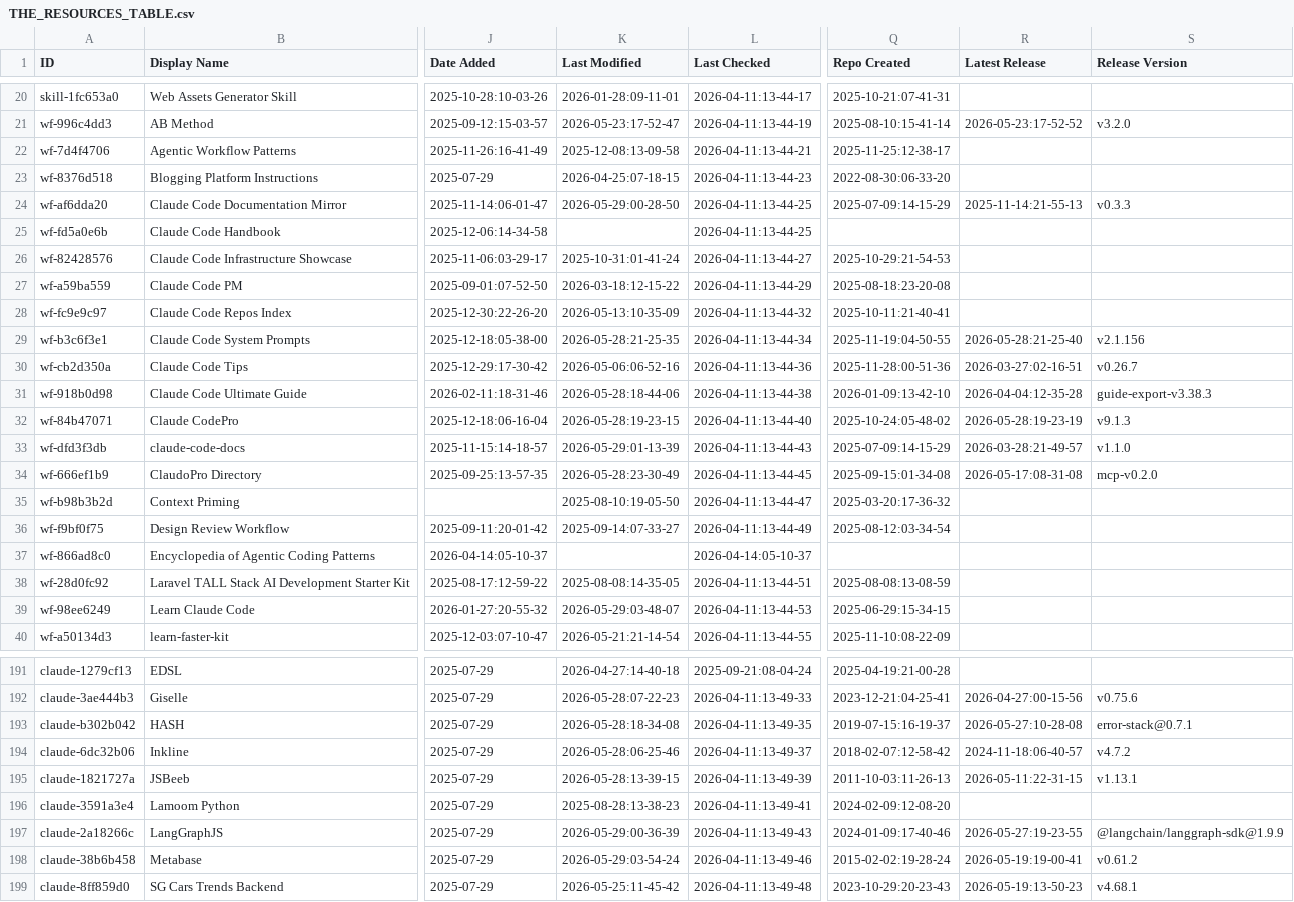
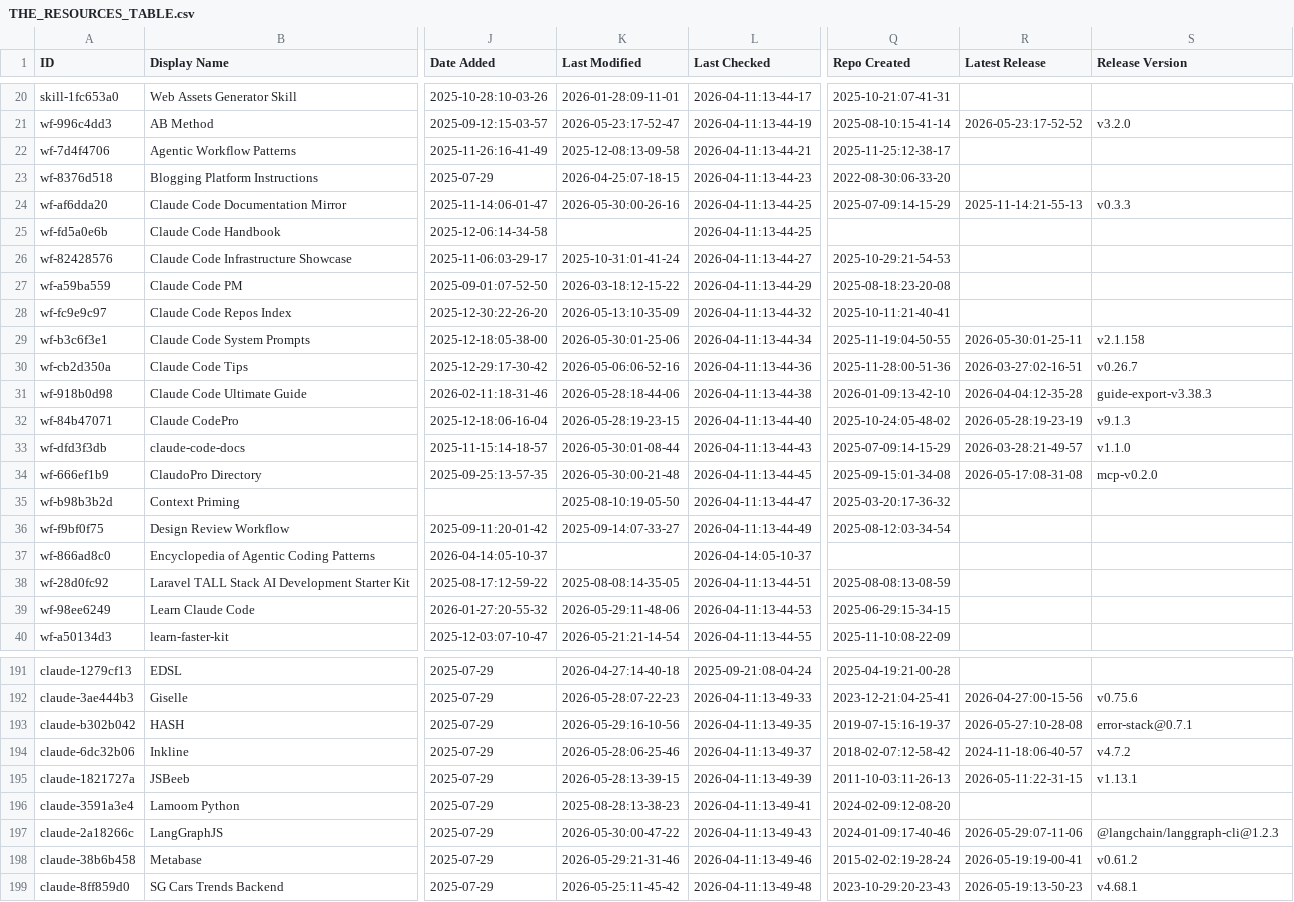
Before and after one commit to MrMoshkovitz/awesome-claude-code, a CSV file: THE_RESOURCES_TABLE.csv, drawn as a sheet; only a part is shown, gaps mark what is left out; the diff covers the shown part only; the diff names each change by its address in the sheet, - before the commit and + after, or states it on an @@ line.

```diff
--- a/THE_RESOURCES_TABLE.csv
+++ b/THE_RESOURCES_TABLE.csv
-K24 (Last Modified): 2026-05-29:00-28-50
+K24 (Last Modified): 2026-05-30:00-26-16
-K29 (Last Modified): 2026-05-28:21-25-35
+K29 (Last Modified): 2026-05-30:01-25-06
-R29 (Latest Release): 2026-05-28:21-25-40
+R29 (Latest Release): 2026-05-30:01-25-11
-S29 (Release Version): v2.1.156
+S29 (Release Version): v2.1.158
-K33 (Last Modified): 2026-05-29:01-13-39
+K33 (Last Modified): 2026-05-30:01-08-44
-K34 (Last Modified): 2026-05-28:23-30-49
+K34 (Last Modified): 2026-05-30:00-21-48
-K39 (Last Modified): 2026-05-29:03-48-07
+K39 (Last Modified): 2026-05-29:11-48-06
-K193 (Last Modified): 2026-05-28:18-34-08
+K193 (Last Modified): 2026-05-29:16-10-56
-K197 (Last Modified): 2026-05-29:00-36-39
+K197 (Last Modified): 2026-05-30:00-47-22
-R197 (Latest Release): 2026-05-27:19-23-55
+R197 (Latest Release): 2026-05-29:07-11-06
-S197 (Release Version): @langchain/langgraph-sdk@1.9.9
+S197 (Release Version): @langchain/langgraph-cli@1.2.3
-K198 (Last Modified): 2026-05-29:03-54-24
+K198 (Last Modified): 2026-05-29:21-31-46
```
Also changed, not shown: 33 edited cells elsewhere in this file.
